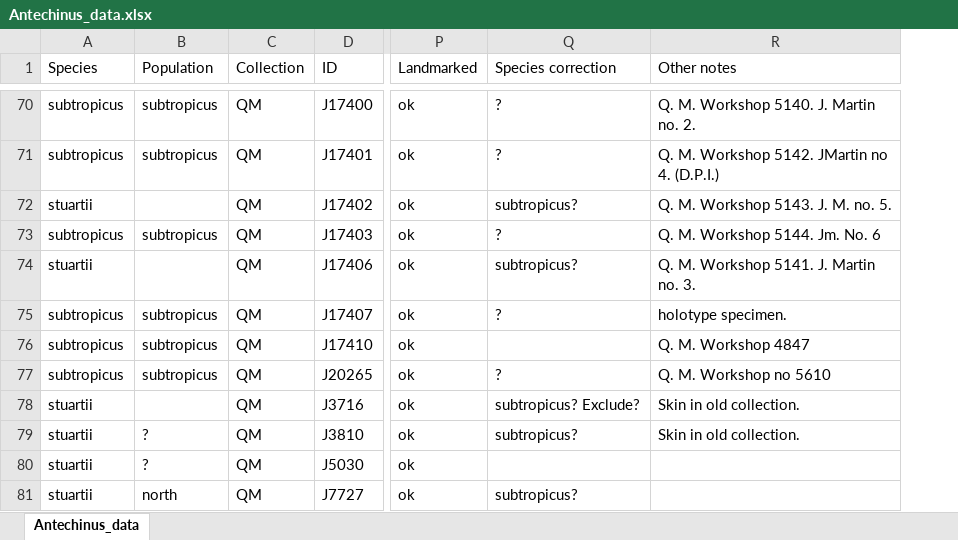
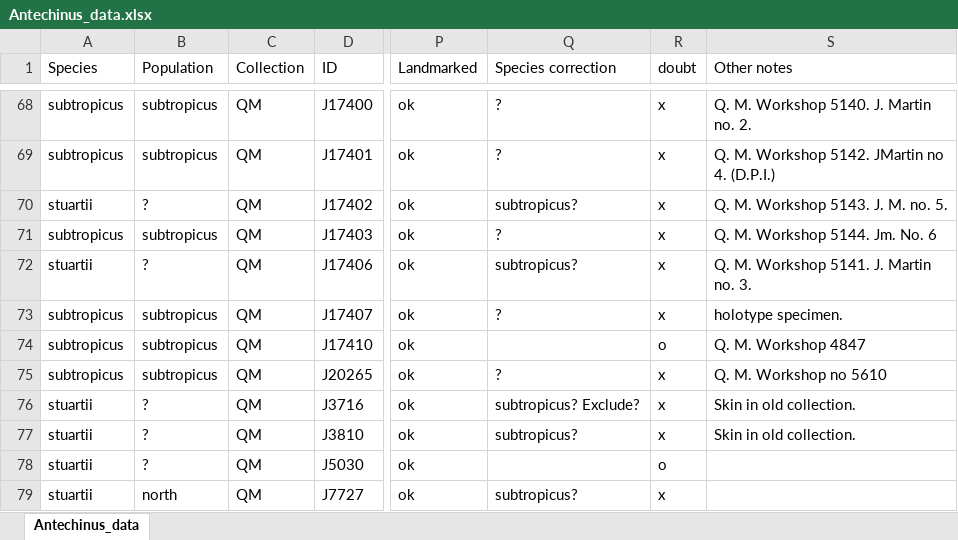
Before and after one commit to pietroviama/Viacavaetal_Antechinus, an Excel workbook: Data/Antechinus_data.xlsx, sheet Antechinus_data, drawn as a sheet; only a part is shown, gaps mark what is left out; values as stored, in another font and other column widths than the file's, no borders; addresses are those after the commit; the diff covers the shown part only; the diff names each change by its address in the sheet, - before the commit and + after, or states it on an @@ line.

Commit message:
scripting Antechinus

```diff
--- a/Data/Antechinus_data.xlsx (sheet Antechinus_data)
+++ b/Data/Antechinus_data.xlsx (sheet Antechinus_data)
+column R (doubt), rows 68-79: x | x | x | x | x | x | o | x | x | x | o | x
-B70 (Population): (empty)
+B70 (Population): ?
-B72 (Population): (empty)
+B72 (Population): ?
-B76 (Population): (empty)
+B76 (Population): ?
```
Also changed, not shown: 7 removed rows and 32 edited cells elsewhere in this sheet, hidden cells, Data/Antechinus_LMcoords.xlsx, 50 other files.
